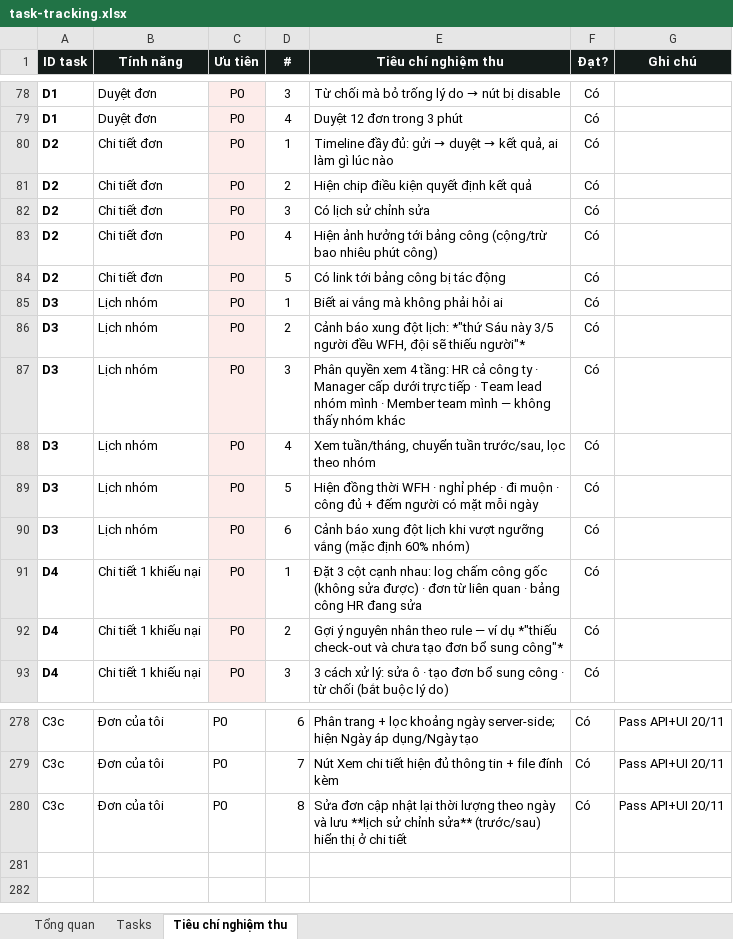
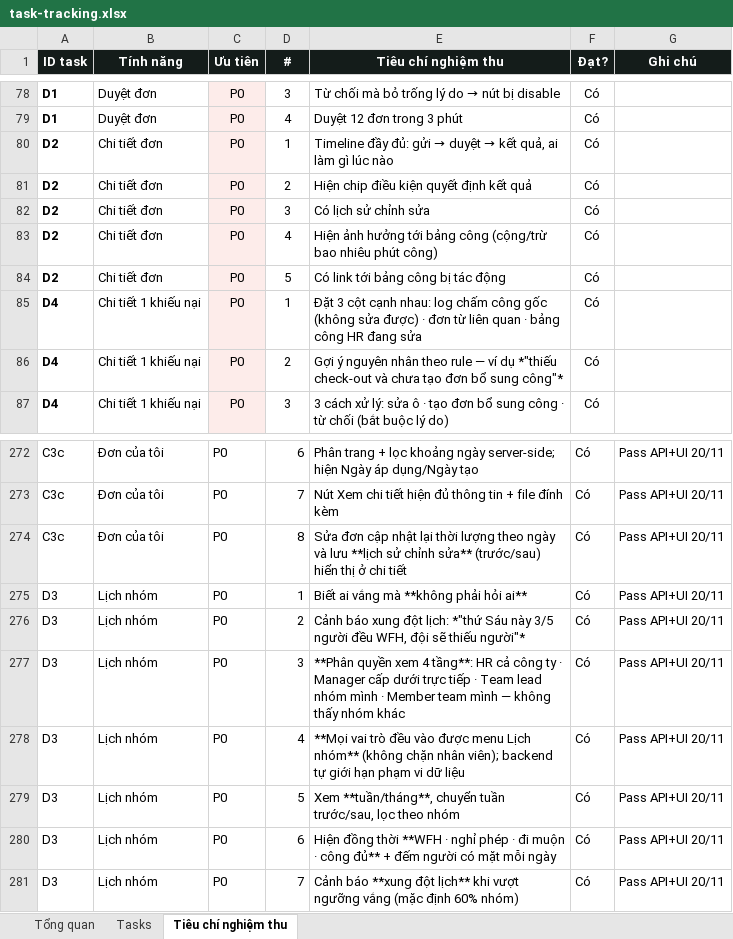
Before and after one commit to trannghia190/act-hkt-2026, an Excel workbook: docs/task-tracking.xlsx, sheet Tiêu chí nghiệm thu, drawn as a sheet; only a part is shown, gaps mark what is left out; values as stored, in another font and other column widths than the file's, no borders; conditional formats not drawn; removed rows and columns are numbered as before the commit, all else as after; the diff names each change by its address in the sheet, - before the commit and + after, or states it on an @@ line.

Commit message:
fix(team-schedule): mo lich nhom cho moi vai tro, phan quyen 4 tang
- Bo ProtectedRoute chi ADMIN/HR/MANAGER; nhan vien vao duoc menu Lich nhom.

- Backend scope: HR toan cong ty; Manager cap duoi+nhom; Truong nhom (leader_id) nhom minh; Member nhom minh; fallback khong rong.

- Test 136ACT: scope 'Thanh vien - nhom cua minh', 2 nguoi (136,137), UI khong chan; 05ACT:7 nguoi.

- Docs02/08/22 + tracking D3 (7 tieu chi).

```diff
--- a/docs/task-tracking.xlsx (sheet Tiêu chí nghiệm thu)
+++ b/docs/task-tracking.xlsx (sheet Tiêu chí nghiệm thu)
-row 85: D3 | Lịch nhóm | P0 | 1 | Biết ai vắng mà không phải hỏi ai | Có
-row 86: D3 | Lịch nhóm | P0 | 2 | Cảnh báo xung đột lịch: *"thứ Sáu này 3/5 người đều WFH, đội sẽ thiếu người"* | Có
-row 87: D3 | Lịch nhóm | P0 | 3 | Phân quyền xem 4 tầng: HR cả công ty · Manager cấp dưới trực tiếp · Team lead nhóm mình · Member team mình — không thấy nhóm khác | Có
-row 88: D3 | Lịch nhóm | P0 | 4 | Xem tuần/tháng, chuyển tuần trước/sau, lọc theo nhóm | Có
-row 89: D3 | Lịch nhóm | P0 | 5 | Hiện đồng thời WFH · nghỉ phép · đi muộn · công đủ + đếm người có mặt mỗi ngày | Có
-row 90: D3 | Lịch nhóm | P0 | 6 | Cảnh báo xung đột lịch khi vượt ngưỡng vắng (mặc định 60% nhóm) | Có
+row 275: D3 | Lịch nhóm | P0 | 1 | Biết ai vắng mà **không phải hỏi ai** | Có | Pass API+UI 20/11
+row 276: D3 | Lịch nhóm | P0 | 2 | Cảnh báo xung đột lịch: *"thứ Sáu này 3/5 người đều WFH, đội sẽ thiếu người"* | Có | Pass API+UI 20/11
+row 277: D3 | Lịch nhóm | P0 | 3 | **Phân quyền xem 4 tầng**: HR cả công ty · Manager cấp dưới trực tiếp · Team lead nhóm mình · Member team mình — không thấy nhóm khác | Có | Pass API+UI 20/11
+row 278: D3 | Lịch nhóm | P0 | 4 | **Mọi vai trò đều vào được menu Lịch nhóm** (không chặn nhân viên); backend tự giới hạn phạm vi dữ liệu | Có | Pass API+UI 20/11
+row 279: D3 | Lịch nhóm | P0 | 5 | Xem **tuần/tháng**, chuyển tuần trước/sau, lọc theo nhóm | Có | Pass API+UI 20/11
+row 280: D3 | Lịch nhóm | P0 | 6 | Hiện đồng thời **WFH · nghỉ phép · đi muộn · công đủ** + đếm người có mặt mỗi ngày | Có | Pass API+UI 20/11
+row 281: D3 | Lịch nhóm | P0 | 7 | Cảnh báo **xung đột lịch** khi vượt ngưỡng vắng (mặc định 60% nhóm) | Có | Pass API+UI 20/11
```
Also changed, not shown: sheet Tasks, 4 other files.
